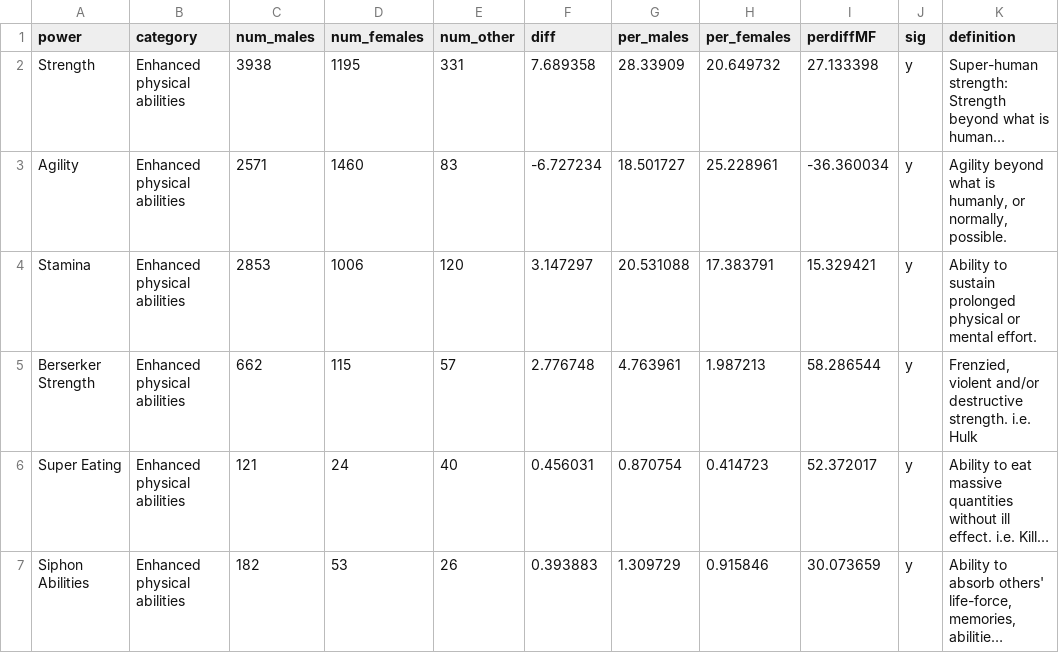
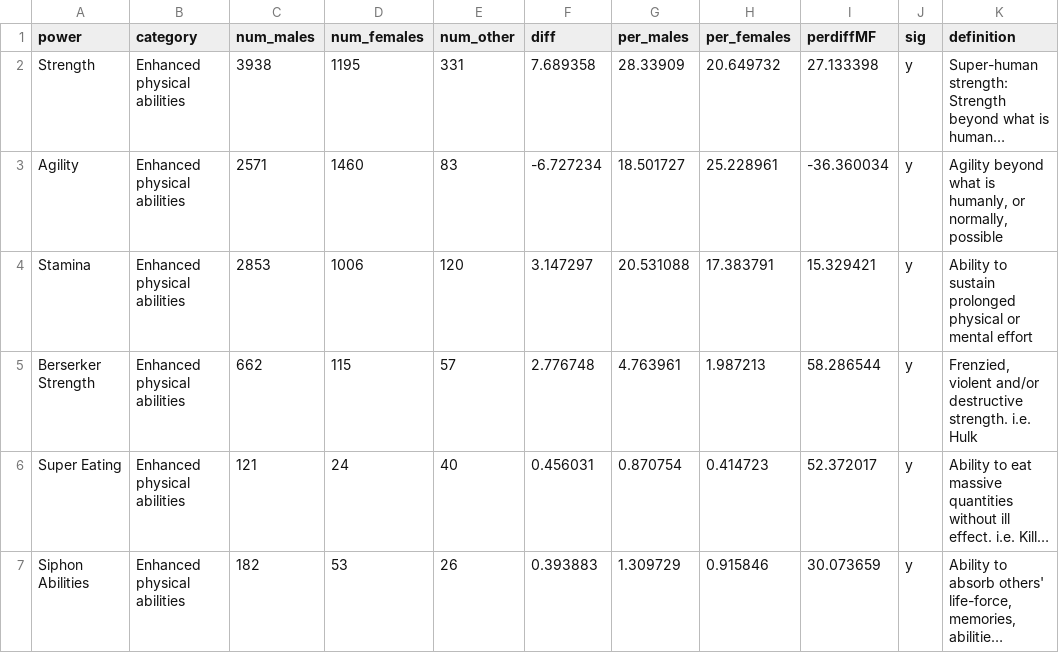
Before and after one commit to advaitmb/comics, a CSV file: gender_bars_sig_less.csv, drawn as a sheet; only a part is shown; long unchanged cells end in …; the diff covers the shown part only; the diff names each change by its address in the sheet, - before the commit and + after, or states it on an @@ line.

```diff
--- a/gender_bars_sig_less.csv
+++ b/gender_bars_sig_less.csv
-K3 (definition): …or normally, possible.
+K3 (definition): …or normally, possible
-K4 (definition): …or mental effort.
+K4 (definition): …or mental effort
```
Also changed, not shown: 11 edited cells elsewhere in this file, 1 other file.
